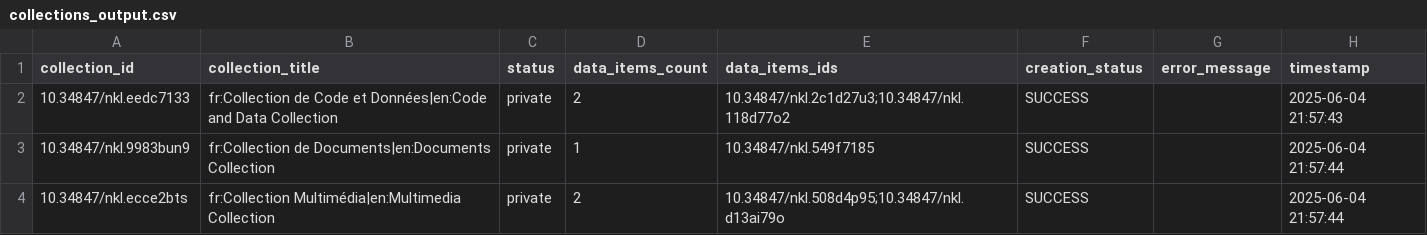
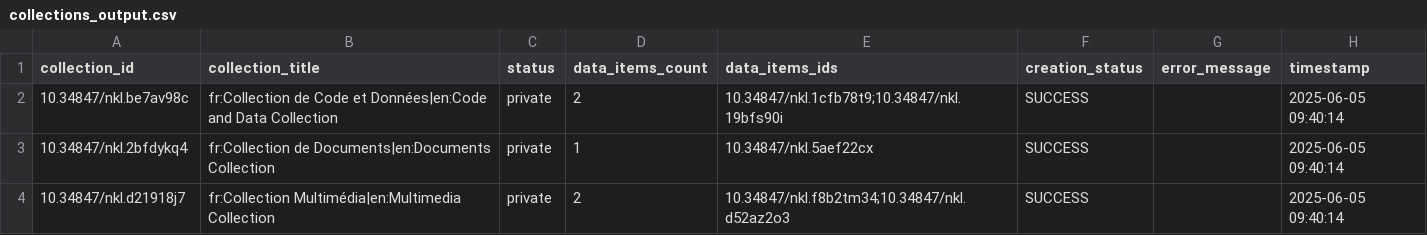
Before and after one commit to xy-liao/o-nakala-core, a CSV file: collections_output.csv, drawn as a sheet.

```diff
--- a/collections_output.csv
+++ b/collections_output.csv
@@ -1,4 +1,4 @@
 collection_id,collection_title,status,data_items_count,data_items_ids,creation_status,error_message,timestamp
-10.34847/nkl.eedc7133,fr:Collection de Code et Données|en:Code and Data Collection,private,2,10.34847/nkl.2c1d27u3;10.34847/nkl.118d77o2,SUCCESS,,2025-06-04 21:57:43
-10.34847/nkl.9983bun9,fr:Collection de Documents|en:Documents Collection,private,1,10.34847/nkl.549f7185,SUCCESS,,2025-06-04 21:57:44
-10.34847/nkl.ecce2bts,fr:Collection Multimédia|en:Multimedia Collection,private,2,10.34847/nkl.508d4p95;10.34847/nkl.d13ai79o,SUCCESS,,2025-06-04 21:57:44
+10.34847/nkl.be7av98c,fr:Collection de Code et Données|en:Code and Data Collection,private,2,10.34847/nkl.1cfb78t9;10.34847/nkl.19bfs90i,SUCCESS,,2025-06-05 09:40:14
+10.34847/nkl.2bfdykq4,fr:Collection de Documents|en:Documents Collection,private,1,10.34847/nkl.5aef22cx,SUCCESS,,2025-06-05 09:40:14
+10.34847/nkl.d21918j7,fr:Collection Multimédia|en:Multimedia Collection,private,2,10.34847/nkl.f8b2tm34;10.34847/nkl.d52az2o3,SUCCESS,,2025-06-05 09:40:14
```
Also changed, not shown: 7 other files.
